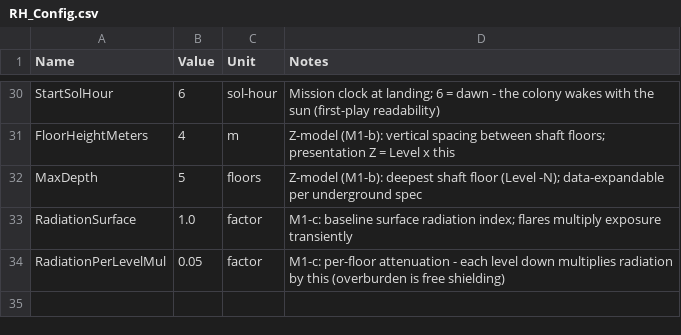
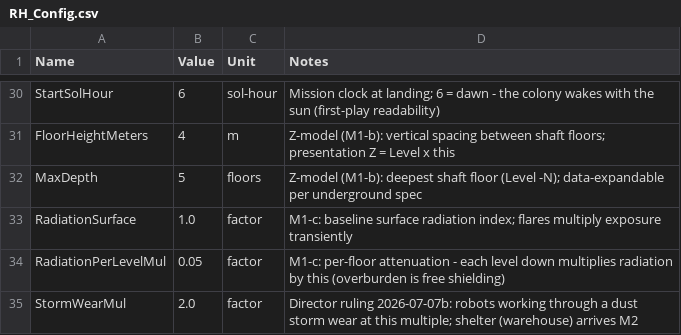
Before and after one commit to Somnora/Red-Hope, a CSV file: docs/data/RH_Config.csv, drawn as a sheet; only a part is shown, gaps mark what is left out.

```diff
--- a/docs/data/RH_Config.csv
+++ b/docs/data/RH_Config.csv
@@ -34 +34,2 @@ RadiationSurface,1.0,factor,"M1-c: baseline surface radiation index; flares mult
 RadiationPerLevelMul,0.05,factor,"M1-c: per-floor attenuation - each level down multiplies radiation by this (overburden is free shielding)"
+StormWearMul,2.0,factor,"Director ruling 2026-07-07b: robots working through a dust storm wear at this multiple; shelter (warehouse) arrives M2"
```
Also changed, not shown: 9 other files.
